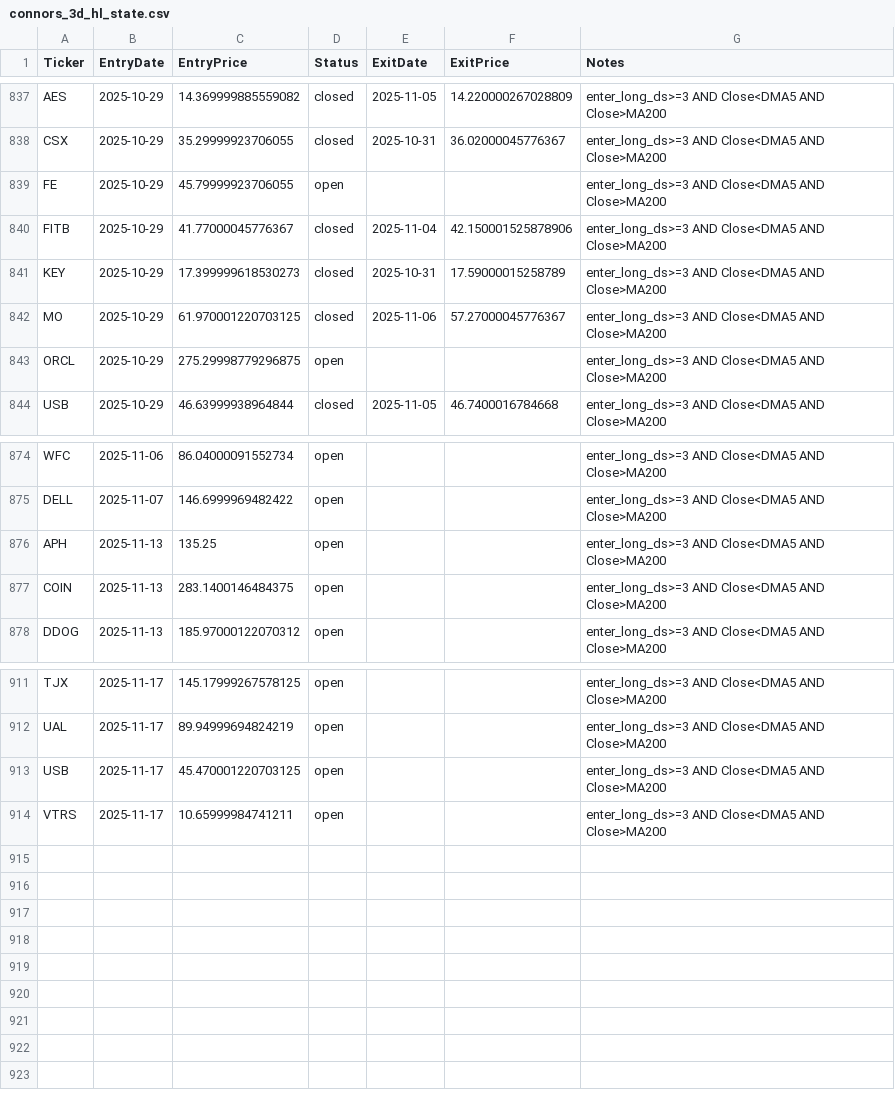
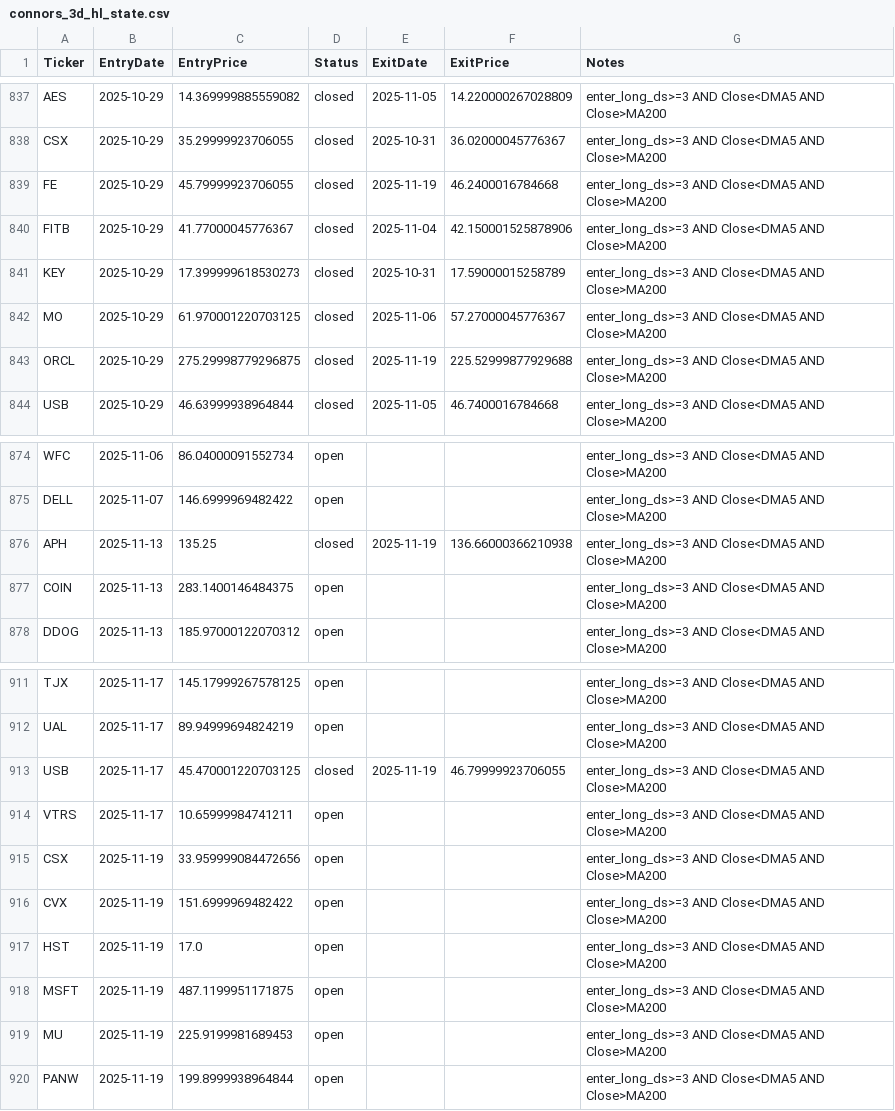
Before and after one commit to mpincus/swing-systems, a CSV file: state/connors_3d_hl_state.csv, drawn as a sheet; only a part is shown, gaps mark what is left out.

```diff
--- a/state/connors_3d_hl_state.csv
+++ b/state/connors_3d_hl_state.csv
@@ -838,3 +838,3 @@ AES,2025-10-29,14.369999885559082,closed,2025-11-05,14.220000267028809,enter_lon
 CSX,2025-10-29,35.29999923706055,closed,2025-10-31,36.02000045776367,enter_long_ds>=3 AND Close<DMA5 AND Close>MA200
-FE,2025-10-29,45.79999923706055,open,,,enter_long_ds>=3 AND Close<DMA5 AND Close>MA200
+FE,2025-10-29,45.79999923706055,closed,2025-11-19,46.2400016784668,enter_long_ds>=3 AND Close<DMA5 AND Close>MA200
 FITB,2025-10-29,41.77000045776367,closed,2025-11-04,42.150001525878906,enter_long_ds>=3 AND Close<DMA5 AND Close>MA200
@@ -842,3 +842,3 @@ KEY,2025-10-29,17.399999618530273,closed,2025-10-31,17.59000015258789,enter_long
 MO,2025-10-29,61.970001220703125,closed,2025-11-06,57.27000045776367,enter_long_ds>=3 AND Close<DMA5 AND Close>MA200
-ORCL,2025-10-29,275.29998779296875,open,,,enter_long_ds>=3 AND Close<DMA5 AND Close>MA200
+ORCL,2025-10-29,275.29998779296875,closed,2025-11-19,225.52999877929688,enter_long_ds>=3 AND Close<DMA5 AND Close>MA200
 USB,2025-10-29,46.63999938964844,closed,2025-11-05,46.7400016784668,enter_long_ds>=3 AND Close<DMA5 AND Close>MA200
@@ -875,3 +875,3 @@ WFC,2025-11-06,86.04000091552734,open,,,enter_long_ds>=3 AND Close<DMA5 AND Clos
 DELL,2025-11-07,146.6999969482422,open,,,enter_long_ds>=3 AND Close<DMA5 AND Close>MA200
-APH,2025-11-13,135.25,open,,,enter_long_ds>=3 AND Close<DMA5 AND Close>MA200
+APH,2025-11-13,135.25,closed,2025-11-19,136.66000366210938,enter_long_ds>=3 AND Close<DMA5 AND Close>MA200
 COIN,2025-11-13,283.1400146484375,open,,,enter_long_ds>=3 AND Close<DMA5 AND Close>MA200
@@ -912,3 +912,9 @@ TJX,2025-11-17,145.17999267578125,open,,,enter_long_ds>=3 AND Close<DMA5 AND Clo
 UAL,2025-11-17,89.94999694824219,open,,,enter_long_ds>=3 AND Close<DMA5 AND Close>MA200
-USB,2025-11-17,45.470001220703125,open,,,enter_long_ds>=3 AND Close<DMA5 AND Close>MA200
+USB,2025-11-17,45.470001220703125,closed,2025-11-19,46.79999923706055,enter_long_ds>=3 AND Close<DMA5 AND Close>MA200
 VTRS,2025-11-17,10.65999984741211,open,,,enter_long_ds>=3 AND Close<DMA5 AND Close>MA200
+CSX,2025-11-19,33.959999084472656,open,,,enter_long_ds>=3 AND Close<DMA5 AND Close>MA200
+CVX,2025-11-19,151.6999969482422,open,,,enter_long_ds>=3 AND Close<DMA5 AND Close>MA200
+HST,2025-11-19,17.0,open,,,enter_long_ds>=3 AND Close<DMA5 AND Close>MA200
+MSFT,2025-11-19,487.1199951171875,open,,,enter_long_ds>=3 AND Close<DMA5 AND Close>MA200
+MU,2025-11-19,225.9199981689453,open,,,enter_long_ds>=3 AND Close<DMA5 AND Close>MA200
+PANW,2025-11-19,199.8999938964844,open,,,enter_long_ds>=3 AND Close<DMA5 AND Close>MA200
```
Also changed, not shown: 8 other files.
